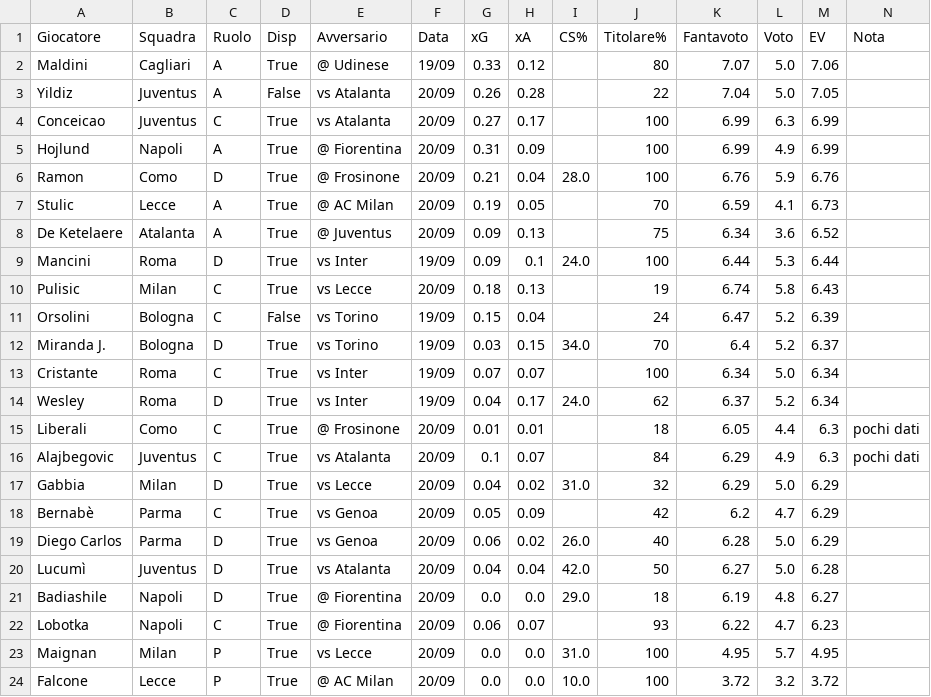
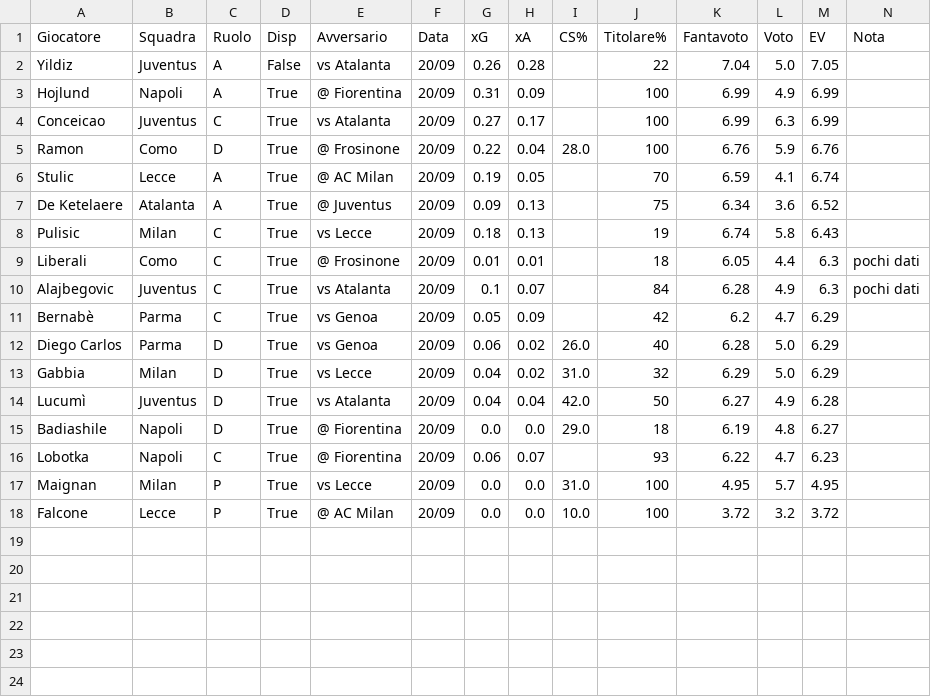
Before and after one commit to dramaticsquare/fanta-predictor, a CSV file: docs/previsioni.csv, drawn as a sheet.

Commit message:
aggiornamento previsioni

```diff
--- a/docs/previsioni.csv
+++ b/docs/previsioni.csv
@@ -1,21 +1,15 @@
 Giocatore,Squadra,Ruolo,Disp,Avversario,Data,xG,xA,CS%,Titolare%,Fantavoto,Voto,EV,Nota
-Maldini,Cagliari,A,True,@ Udinese,19/09,0.33,0.12,,80,7.07,5.0,7.06,
 Yildiz,Juventus,A,False,vs Atalanta,20/09,0.26,0.28,,22,7.04,5.0,7.05,
+Hojlund,Napoli,A,True,@ Fiorentina,20/09,0.31,0.09,,100,6.99,4.9,6.99,
 Conceicao,Juventus,C,True,vs Atalanta,20/09,0.27,0.17,,100,6.99,6.3,6.99,
-Hojlund,Napoli,A,True,@ Fiorentina,20/09,0.31,0.09,,100,6.99,4.9,6.99,
-Ramon,Como,D,True,@ Frosinone,20/09,0.21,0.04,28.0,100,6.76,5.9,6.76,
-Stulic,Lecce,A,True,@ AC Milan,20/09,0.19,0.05,,70,6.59,4.1,6.73,
+Ramon,Como,D,True,@ Frosinone,20/09,0.22,0.04,28.0,100,6.76,5.9,6.76,
+Stulic,Lecce,A,True,@ AC Milan,20/09,0.19,0.05,,70,6.59,4.1,6.74,
 De Ketelaere,Atalanta,A,True,@ Juventus,20/09,0.09,0.13,,75,6.34,3.6,6.52,
-Mancini,Roma,D,True,vs Inter,19/09,0.09,0.1,24.0,100,6.44,5.3,6.44,
 Pulisic,Milan,C,True,vs Lecce,20/09,0.18,0.13,,19,6.74,5.8,6.43,
-Orsolini,Bologna,C,False,vs Torino,19/09,0.15,0.04,,24,6.47,5.2,6.39,
-Miranda J.,Bologna,D,True,vs Torino,19/09,0.03,0.15,34.0,70,6.4,5.2,6.37,
-Cristante,Roma,C,True,vs Inter,19/09,0.07,0.07,,100,6.34,5.0,6.34,
-Wesley,Roma,D,True,vs Inter,19/09,0.04,0.17,24.0,62,6.37,5.2,6.34,
 Liberali,Como,C,True,@ Frosinone,20/09,0.01,0.01,,18,6.05,4.4,6.3,pochi dati
-Alajbegovic,Juventus,C,True,vs Atalanta,20/09,0.1,0.07,,84,6.29,4.9,6.3,pochi dati
-Gabbia,Milan,D,True,vs Lecce,20/09,0.04,0.02,31.0,32,6.29,5.0,6.29,
+Alajbegovic,Juventus,C,True,vs Atalanta,20/09,0.1,0.07,,84,6.28,4.9,6.3,pochi dati
 Bernabè,Parma,C,True,vs Genoa,20/09,0.05,0.09,,42,6.2,4.7,6.29,
 Diego Carlos,Parma,D,True,vs Genoa,20/09,0.06,0.02,26.0,40,6.28,5.0,6.29,
-Lucumì,Juventus,D,True,vs Atalanta,20/09,0.04,0.04,42.0,50,6.27,5.0,6.28,
+Gabbia,Milan,D,True,vs Lecce,20/09,0.04,0.02,31.0,32,6.29,5.0,6.29,
+Lucumì,Juventus,D,True,vs Atalanta,20/09,0.04,0.04,42.0,50,6.27,4.9,6.28,
 Badiashile,Napoli,D,True,@ Fiorentina,20/09,0.0,0.0,29.0,18,6.19,4.8,6.27,
```
Also changed, not shown: 1 other file.
